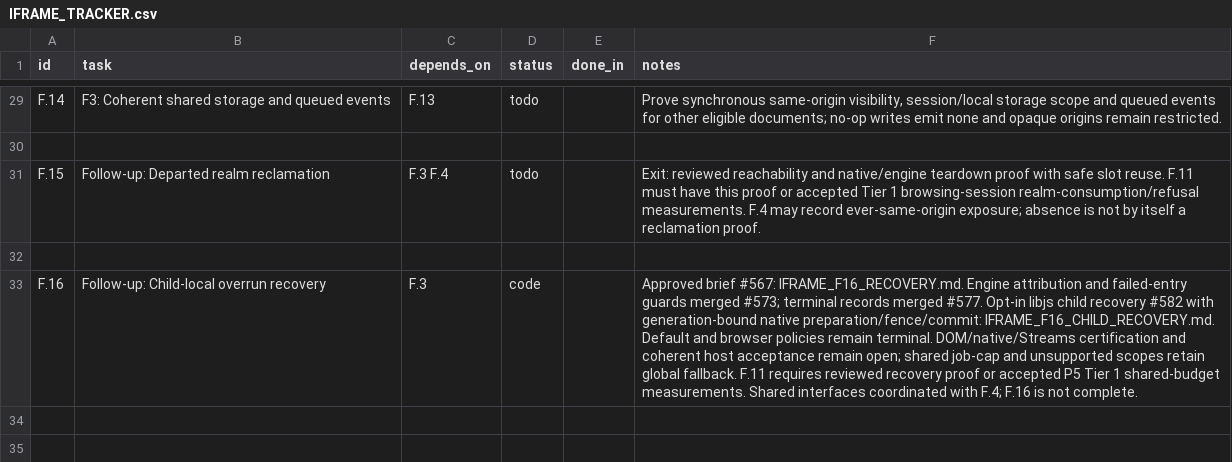
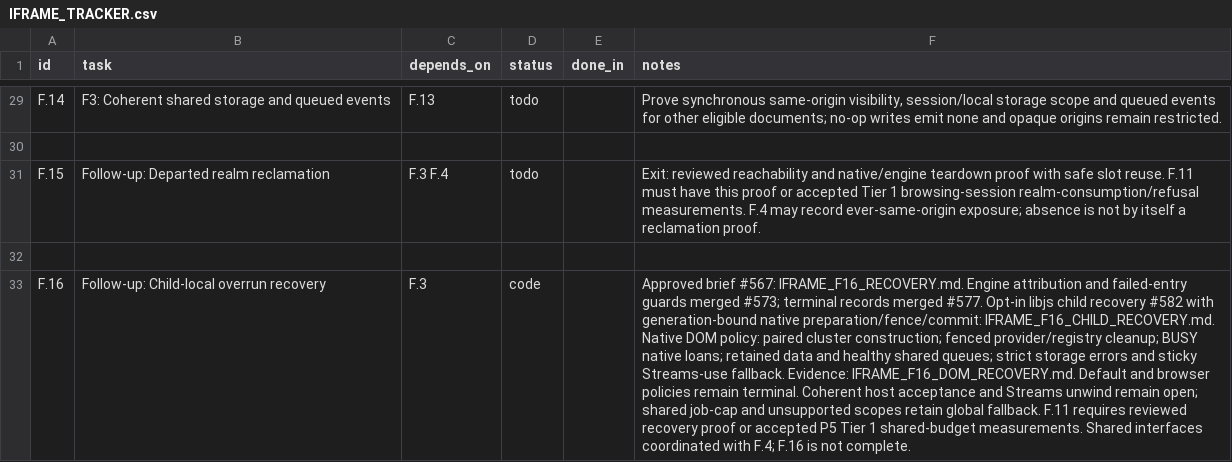
Before and after one commit to VBWizard/os64, a CSV file: docs/design/pending/IFRAME_TRACKER.csv, drawn as a sheet; only a part is shown, gaps mark what is left out; the diff names each change by its address in the sheet, - before the commit and + after, or states it on an @@ line.

Commit message:
Contain child overruns in opt-in DOM clusters
Pair a recovery-configured runtime with a DOM cluster and prepare native state behind the libjs generation fence. Wait for cluster provider, walk and layout loans; settle affected storage strictly, cancel original requests, stop obsolete activity and detach provider routes while retaining charged backing.

Preserve healthy adopted listeners and shared native custom/observer queues when failed contexts cannot be borrowed. Keep Streams use and unsupported engine scopes on root fallback. Update the service-detachment comments and contracts for the NULL-only failed-realm PREPARING exception.

Validate both teardown and engine profiles, constructor allocation cuts, late health and generation cases, real timer aborts, retained data, full runtime and broad DOM coverage. Ten deliberate defects are rejected on both profiles; leak detection remains enabled.

```diff
--- a/docs/design/pending/IFRAME_TRACKER.csv
+++ b/docs/design/pending/IFRAME_TRACKER.csv
-F33 (notes): …preparation/fence/commit: IFRAME_F16_CHILD_RECOVERY.md. Default and browser policies remain terminal. DOM/native/Streams certification and coherent host acceptance remain open;…
+F33 (notes): …preparation/fence/commit: IFRAME_F16_CHILD_RECOVERY.md. Native DOM policy: paired cluster construction; fenced provider/registry cleanup; BUSY native loans; retained data and healthy shared queues; strict storage errors and sticky Streams-use fallback. Evidence: IFRAME_F16_DOM_RECOVERY.md. Default and browser policies remain terminal. Coherent host acceptance and Streams unwind remain open;…
```
Also changed, not shown: 24 other files.
